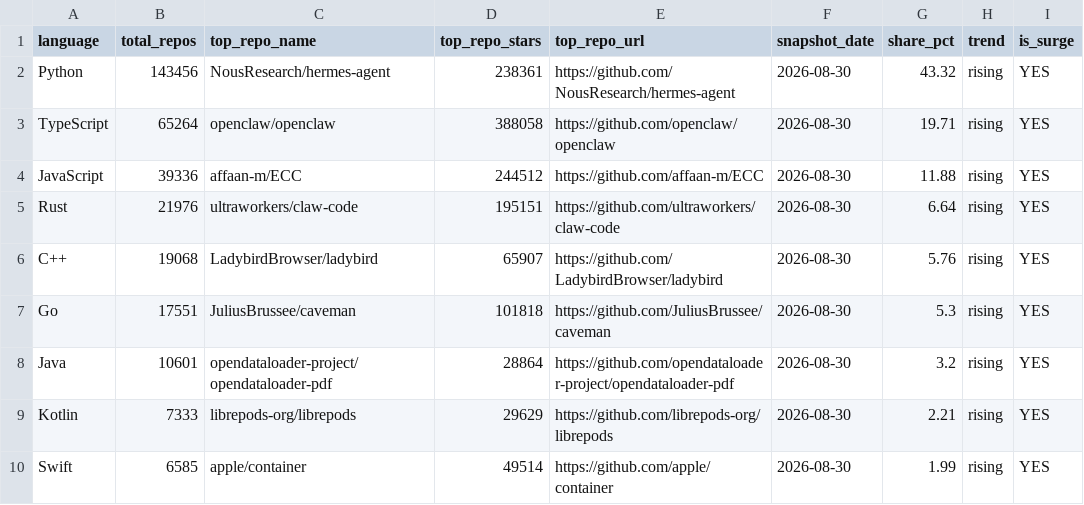
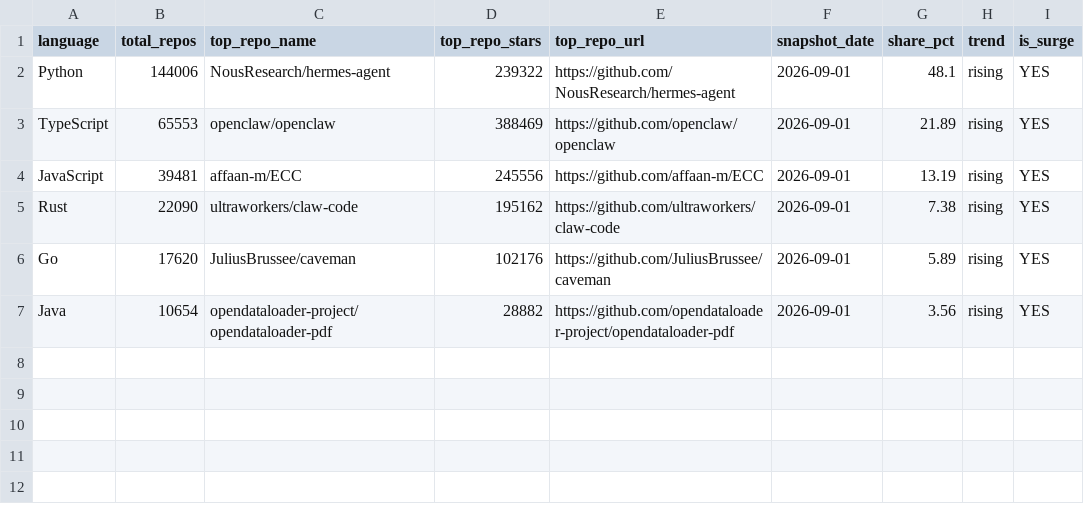
Before and after one commit to GhalaAlsulami/github-trends-observatory, a CSV file: data/analysis.csv, drawn as a sheet.

```diff
--- a/data/analysis.csv
+++ b/data/analysis.csv
@@ -1,10 +1,7 @@
 language,total_repos,top_repo_name,top_repo_stars,top_repo_url,snapshot_date,share_pct,trend,is_surge
-Python,143456,NousResearch/hermes-agent,238361,https://github.com/NousResearch/hermes-agent,2026-08-30,43.32,rising,YES
-TypeScript,65264,openclaw/openclaw,388058,https://github.com/openclaw/openclaw,2026-08-30,19.71,rising,YES
-JavaScript,39336,affaan-m/ECC,244512,https://github.com/affaan-m/ECC,2026-08-30,11.88,rising,YES
-Rust,21976,ultraworkers/claw-code,195151,https://github.com/ultraworkers/claw-code,2026-08-30,6.64,rising,YES
-C++,19068,LadybirdBrowser/ladybird,65907,https://github.com/LadybirdBrowser/ladybird,2026-08-30,5.76,rising,YES
-Go,17551,JuliusBrussee/caveman,101818,https://github.com/JuliusBrussee/caveman,2026-08-30,5.3,rising,YES
-Java,10601,opendataloader-project/opendataloader-pdf,28864,https://github.com/opendataloader-project/opendataloader-pdf,2026-08-30,3.2,rising,YES
-Kotlin,7333,librepods-org/librepods,29629,https://github.com/librepods-org/librepods,2026-08-30,2.21,rising,YES
-Swift,6585,apple/container,49514,https://github.com/apple/container,2026-08-30,1.99,rising,YES
+Python,144006,NousResearch/hermes-agent,239322,https://github.com/NousResearch/hermes-agent,2026-09-01,48.1,rising,YES
+TypeScript,65553,openclaw/openclaw,388469,https://github.com/openclaw/openclaw,2026-09-01,21.89,rising,YES
+JavaScript,39481,affaan-m/ECC,245556,https://github.com/affaan-m/ECC,2026-09-01,13.19,rising,YES
+Rust,22090,ultraworkers/claw-code,195162,https://github.com/ultraworkers/claw-code,2026-09-01,7.38,rising,YES
+Go,17620,JuliusBrussee/caveman,102176,https://github.com/JuliusBrussee/caveman,2026-09-01,5.89,rising,YES
+Java,10654,opendataloader-project/opendataloader-pdf,28882,https://github.com/opendataloader-project/opendataloader-pdf,2026-09-01,3.56,rising,YES
```
Also changed, not shown: data/snapshots.csv.
